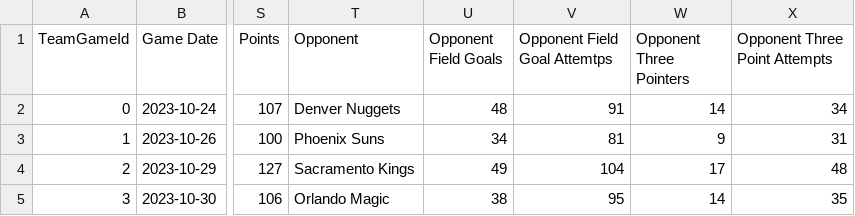
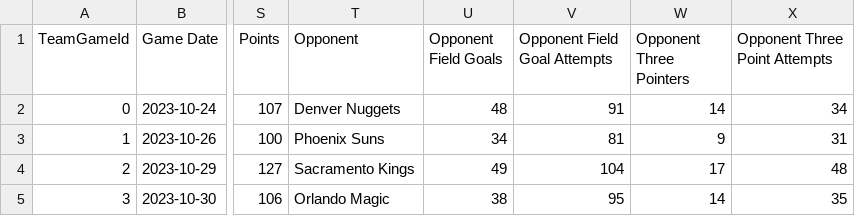
Before and after one commit to RIT-BasketballAnalytics/datasets, a CSV file: 2023_2024NBAGames.csv, drawn as a sheet; only a part is shown, gaps mark what is left out; the diff names each change by its address in the sheet, - before the commit and + after, or states it on an @@ line.

Commit message:
More spelling errors corrected

```diff
--- a/2023_2024NBAGames.csv
+++ b/2023_2024NBAGames.csv
-V1: Opponent Field Goal Attemtps
+V1: Opponent Field Goal Attempts
```
